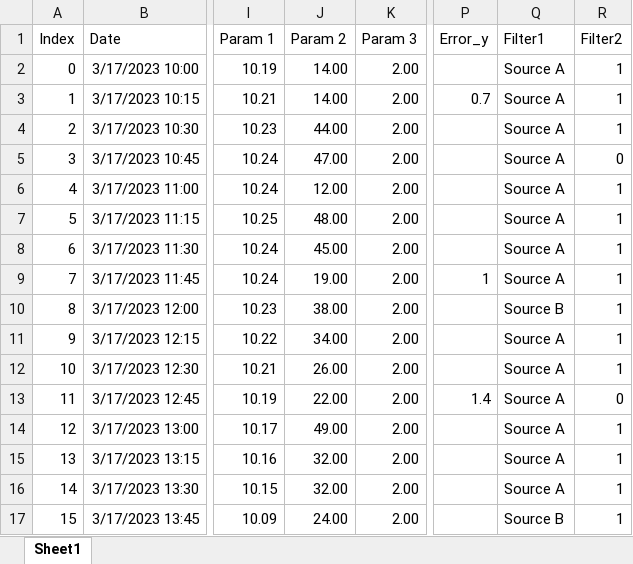
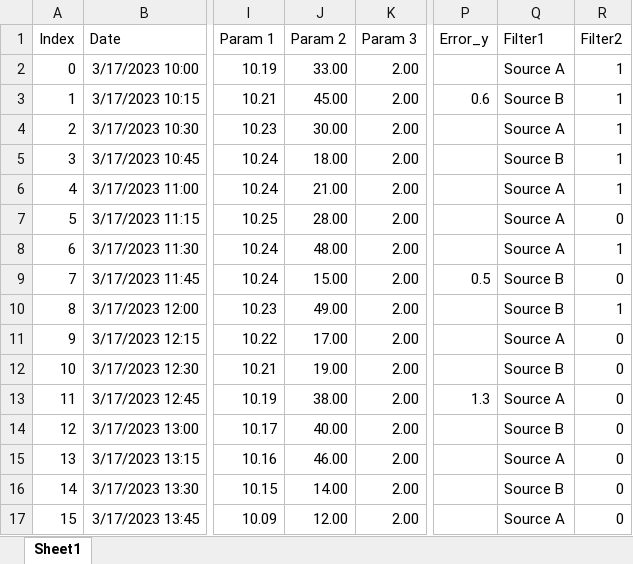
Before and after one commit to jku-vds-lab/pro2future-multiple-stacked-charts, an Excel workbook: publication/sample data.xlsx, sheet Sheet1, drawn as a sheet; only a part is shown, gaps mark what is left out; values as stored, in another font and other column widths than the file's, no borders; table styles not drawn; the diff covers the shown part only; the diff names each change by its address in the sheet, - before the commit and + after, or states it on an @@ line.

Commit message:
fixed order of filter legends

```diff
--- a/publication/sample data.xlsx (sheet Sheet1)
+++ b/publication/sample data.xlsx (sheet Sheet1)
-J2 (Param 2): 14.00
+J2 (Param 2): 33.00
-J3 (Param 2): 14.00
+J3 (Param 2): 45.00
-P3 (Error_y): 0.7
+P3 (Error_y): 0.6
-Q3 (Filter1): Source A
+Q3 (Filter1): Source B
-J4 (Param 2): 44.00
+J4 (Param 2): 30.00
-J5 (Param 2): 47.00
+J5 (Param 2): 18.00
-Q5 (Filter1): Source A
+Q5 (Filter1): Source B
-R5 (Filter2): 0
+R5 (Filter2): 1
-J6 (Param 2): 12.00
+J6 (Param 2): 21.00
-J7 (Param 2): 48.00
+J7 (Param 2): 28.00
-R7 (Filter2): 1
+R7 (Filter2): 0
-J8 (Param 2): 45.00
+J8 (Param 2): 48.00
-J9 (Param 2): 19.00
+J9 (Param 2): 15.00
-P9 (Error_y): 1
+P9 (Error_y): 0.5
-Q9 (Filter1): Source A
+Q9 (Filter1): Source B
-R9 (Filter2): 1
+R9 (Filter2): 0
-J10 (Param 2): 38.00
+J10 (Param 2): 49.00
-J11 (Param 2): 34.00
+J11 (Param 2): 17.00
-R11:R12 (Filter2): 1
+R11:R12 (Filter2): 0
-J12 (Param 2): 26.00
+J12 (Param 2): 19.00
-Q12 (Filter1): Source A
+Q12 (Filter1): Source B
-J13 (Param 2): 22.00
+J13 (Param 2): 38.00
-P13 (Error_y): 1.4
+P13 (Error_y): 1.3
-J14 (Param 2): 49.00
+J14 (Param 2): 40.00
-Q14 (Filter1): Source A
+Q14 (Filter1): Source B
-R14:R17 (Filter2): 1
+R14:R17 (Filter2): 0
-J15 (Param 2): 32.00
+J15 (Param 2): 46.00
-J16 (Param 2): 32.00
+J16 (Param 2): 14.00
-Q16 (Filter1): Source A
+Q16 (Filter1): Source B
-J17 (Param 2): 24.00
+J17 (Param 2): 12.00
-Q17 (Filter1): Source B
+Q17 (Filter1): Source A
```
Also changed, not shown: 1015 edited cells elsewhere in this sheet, 2 other files.
